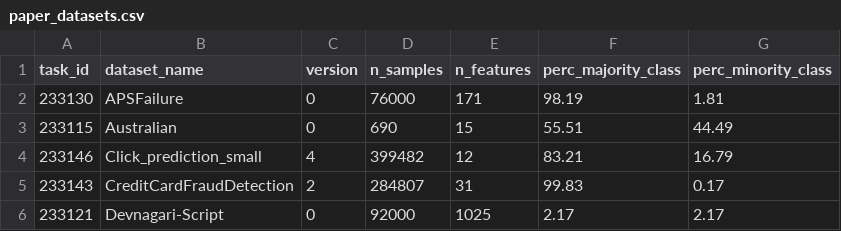
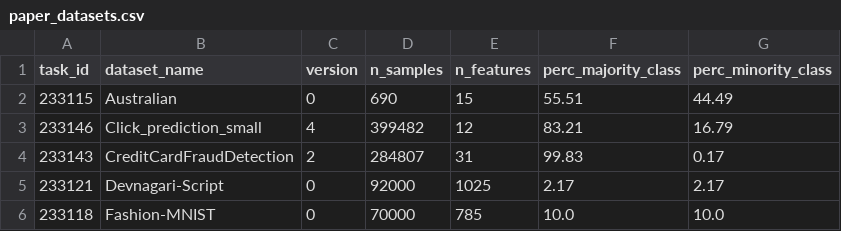
Before and after one commit to stfxecutables/model_variance, a CSV file: data/paper_datasets.csv, drawn as a sheet; only a part is shown; the shorter side is filled out with more unchanged rows; the diff names each change by its address in the sheet, - before the commit and + after, or states it on an @@ line.

```diff
--- a/data/paper_datasets.csv
+++ b/data/paper_datasets.csv
-row 2: 233130 | APSFailure | 0 | 76000 | 171 | 98.19 | 1.81
```
Also changed, not shown: data/datasets.csv, 1 other file.
